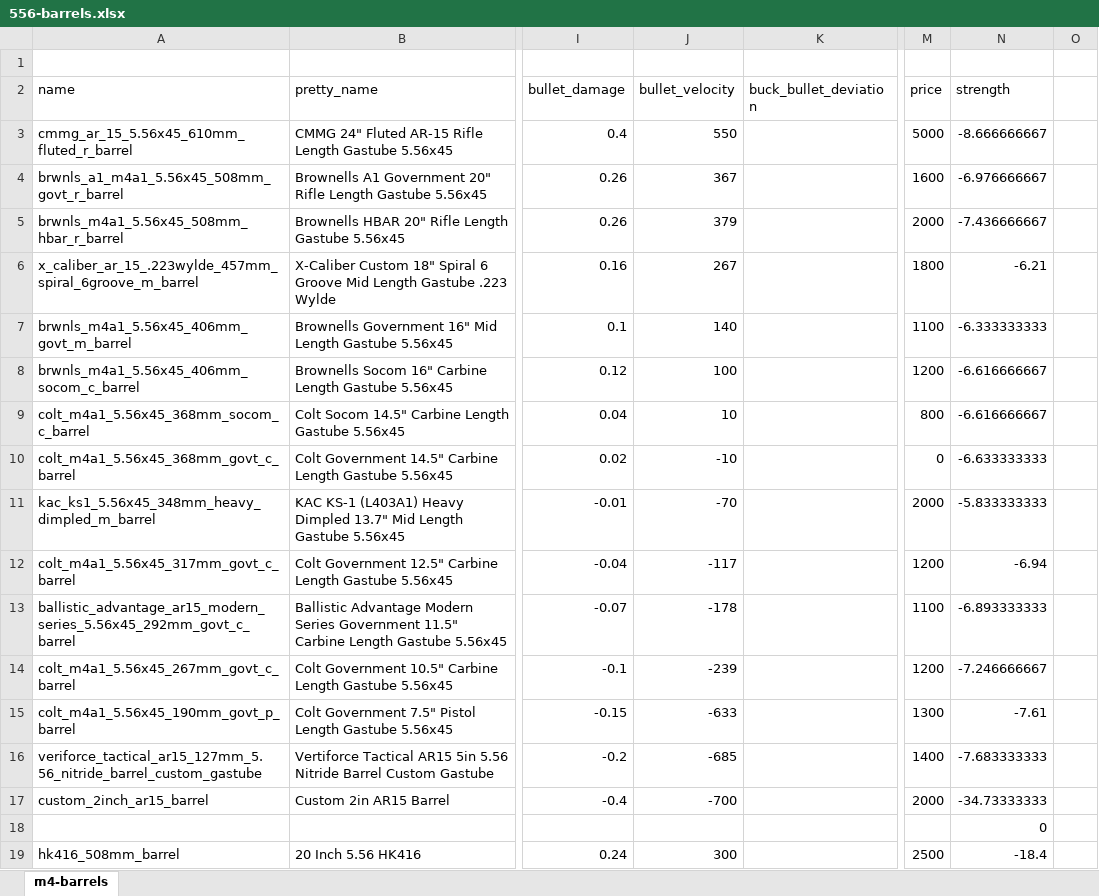
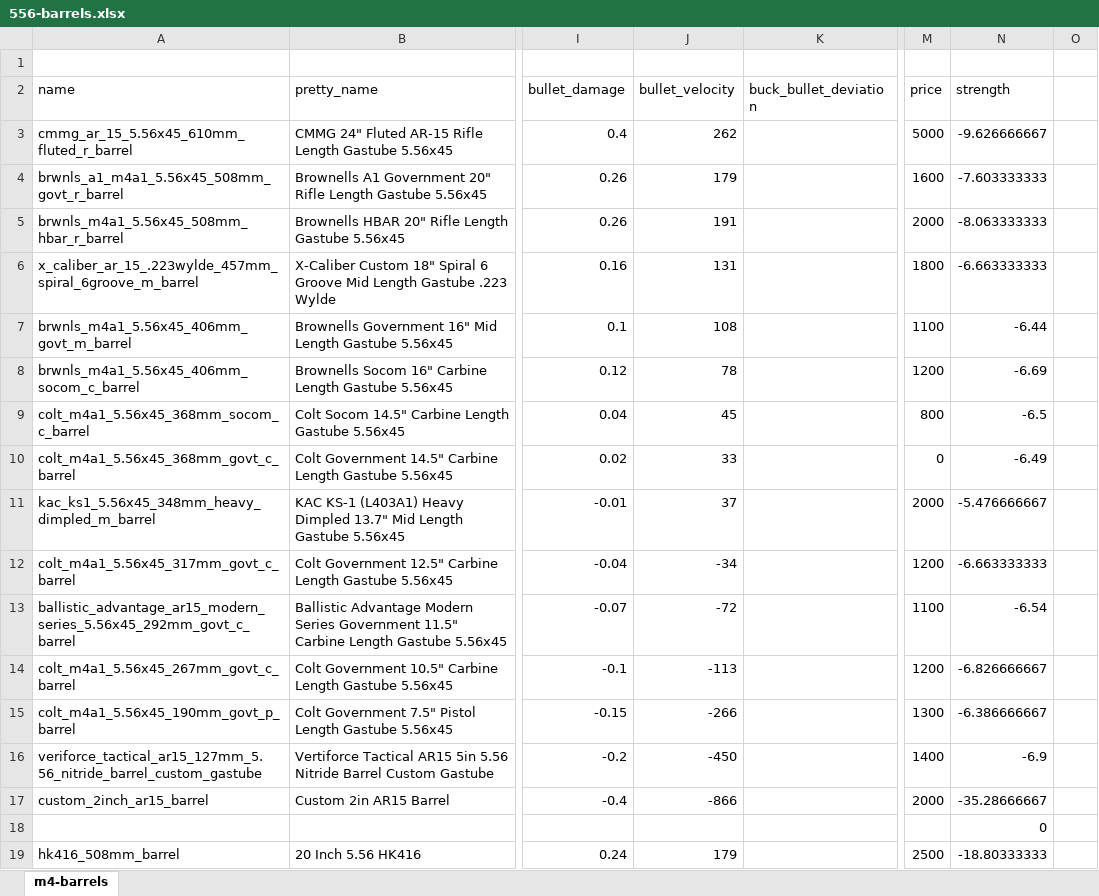
Before and after one commit to refact0r/deadline-balancing, an Excel workbook: changes/556-barrels.xlsx, sheet m4-barrels, drawn as a sheet; only a part is shown, gaps mark what is left out; values as stored, in another font and other column widths than the file's, no borders; the diff covers the shown part only; the diff names each change by its address in the sheet, - before the commit and + after, or states it on an @@ line.

```diff
--- a/changes/556-barrels.xlsx (sheet m4-barrels)
+++ b/changes/556-barrels.xlsx (sheet m4-barrels)
-J3 (bullet_velocity): 550
+J3 (bullet_velocity): 262
-N3 (strength): -8.666666667
+N3 (strength): -9.626666667
-J4 (bullet_velocity): 367
+J4 (bullet_velocity): 179
-N4 (strength): -6.976666667
+N4 (strength): -7.603333333
-J5 (bullet_velocity): 379
+J5 (bullet_velocity): 191
-N5 (strength): -7.436666667
+N5 (strength): -8.063333333
-J6 (bullet_velocity): 267
+J6 (bullet_velocity): 131
-N6 (strength): -6.21
+N6 (strength): -6.663333333
-J7 (bullet_velocity): 140
+J7 (bullet_velocity): 108
-N7 (strength): -6.333333333
+N7 (strength): -6.44
-J8 (bullet_velocity): 100
+J8 (bullet_velocity): 78
-N8 (strength): -6.616666667
+N8 (strength): -6.69
-J9 (bullet_velocity): 10
+J9 (bullet_velocity): 45
-N9 (strength): -6.616666667
+N9 (strength): -6.5
-J10 (bullet_velocity): -10
+J10 (bullet_velocity): 33
-N10 (strength): -6.633333333
+N10 (strength): -6.49
-J11 (bullet_velocity): -70
+J11 (bullet_velocity): 37
-N11 (strength): -5.833333333
+N11 (strength): -5.476666667
-J12 (bullet_velocity): -117
+J12 (bullet_velocity): -34
-N12 (strength): -6.94
+N12 (strength): -6.663333333
-J13 (bullet_velocity): -178
+J13 (bullet_velocity): -72
-N13 (strength): -6.893333333
+N13 (strength): -6.54
-J14 (bullet_velocity): -239
+J14 (bullet_velocity): -113
-N14 (strength): -7.246666667
+N14 (strength): -6.826666667
-J15 (bullet_velocity): -633
+J15 (bullet_velocity): -266
-N15 (strength): -7.61
+N15 (strength): -6.386666667
-J16 (bullet_velocity): -685
+J16 (bullet_velocity): -450
-N16 (strength): -7.683333333
+N16 (strength): -6.9
-J17 (bullet_velocity): -700
+J17 (bullet_velocity): -866
-N17 (strength): -34.73333333
+N17 (strength): -35.28666667
-J19 (bullet_velocity): 300
+J19 (bullet_velocity): 179
-N19 (strength): -18.4
+N19 (strength): -18.80333333
```
Also changed, not shown: 22 edited cells elsewhere in this sheet, 3 other files.
